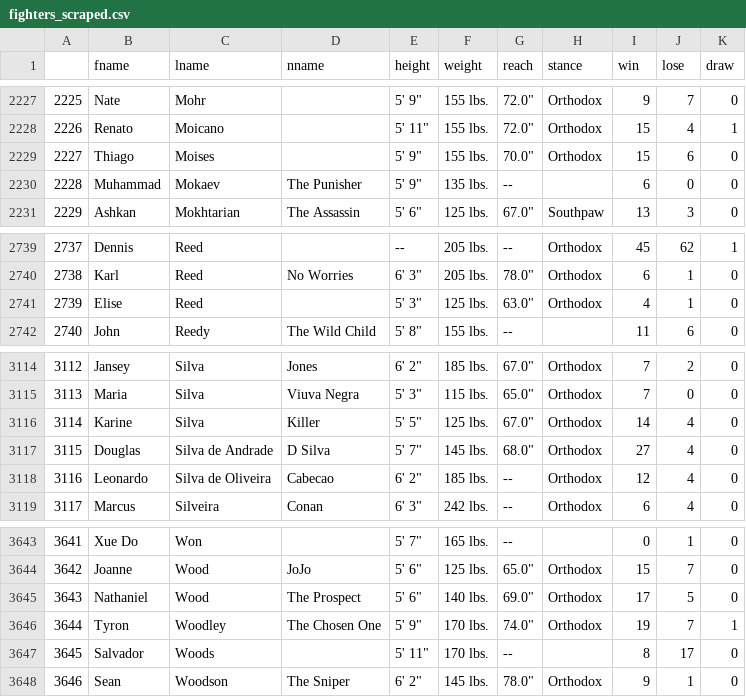
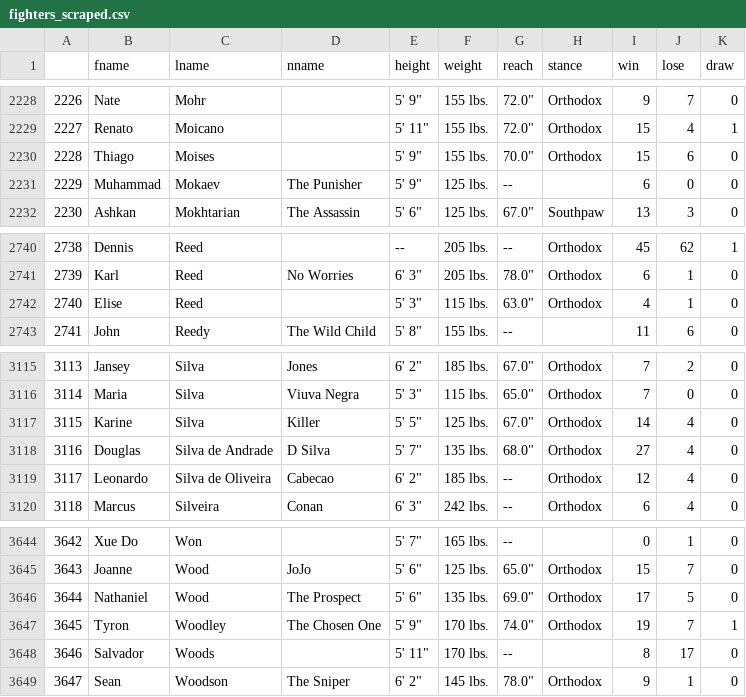
Before and after one commit to maliex4mix4/ufcpredictor, a CSV file: Data/fighters_scraped.csv, drawn as a sheet; only a part is shown, gaps mark what is left out; addresses are those after the commit; the diff covers the shown part only; the diff names each change by its address in the sheet, - before the commit and + after, or states it on an @@ line.

```diff
--- a/Data/fighters_scraped.csv
+++ b/Data/fighters_scraped.csv
@@ column A renumbered from row 1199 down @@
-F2231 (weight): 135 lbs.
+F2231 (weight): 125 lbs.
-F2742 (weight): 125 lbs.
+F2742 (weight): 115 lbs.
-F3118 (weight): 145 lbs.
+F3118 (weight): 135 lbs.
-F3646 (weight): 140 lbs.
+F3646 (weight): 135 lbs.
```
Also changed, not shown: 1 added row and 6 edited cells elsewhere in this file, 12 other files.
